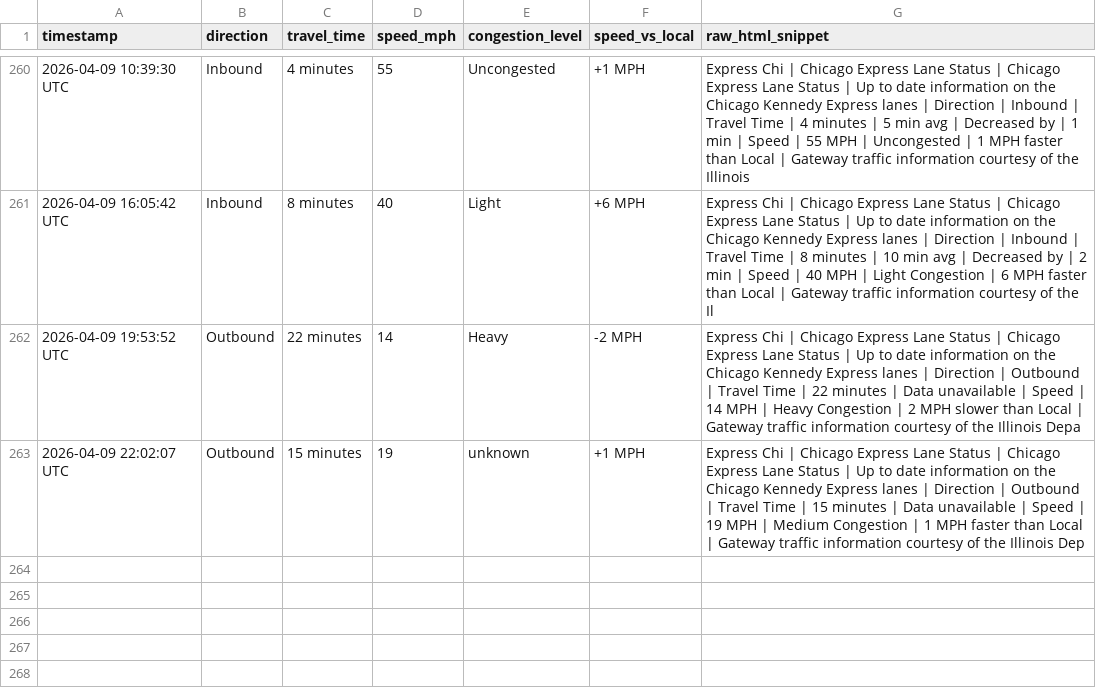
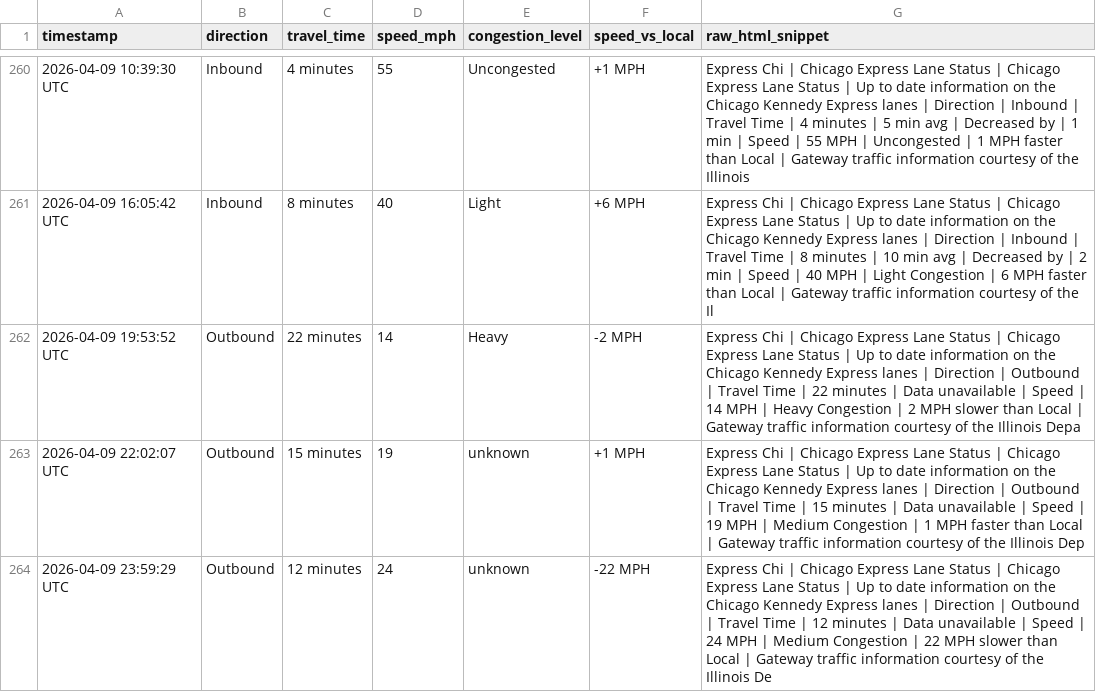
Before and after one commit to yvokino/kennedy-express-monitor, a CSV file: data/kennedy_express_log.csv, drawn as a sheet; only a part is shown, gaps mark what is left out.

```diff
--- a/data/kennedy_express_log.csv
+++ b/data/kennedy_express_log.csv
@@ -263 +263,2 @@ timestamp,direction,travel_time,speed_mph,congestion_level,speed_vs_local,raw_ht
 2026-04-09 22:02:07 UTC,Outbound,15 minutes,19,unknown,+1 MPH,Express Chi | Chicago Express Lane Status | Chicago Express Lane Status | Up to date information on the Chicago Kennedy Express lanes | Direction | Outbound | Travel Time | 15 minutes | Data unavailable | Speed | 19 MPH | Medium Congestion | 1 MPH faster than Local | Gateway traffic information courtesy of the Illinois Dep
+2026-04-09 23:59:29 UTC,Outbound,12 minutes,24,unknown,-22 MPH,Express Chi | Chicago Express Lane Status | Chicago Express Lane Status | Up to date information on the Chicago Kennedy Express lanes | Direction | Outbound | Travel Time | 12 minutes | Data unavailable | Speed | 24 MPH | Medium Congestion | 22 MPH slower than Local | Gateway traffic information courtesy of the Illinois De
```
